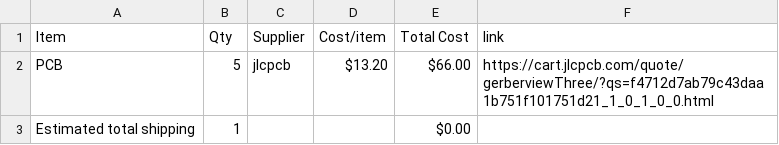
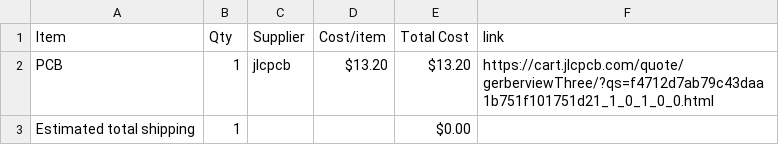
Before and after one commit to toniengineering/MIDI-Keyboard, a CSV file: BOM.csv, drawn as a sheet.

Commit message:
Sync Midi Keyboard from Half Life

```diff
--- a/BOM.csv
+++ b/BOM.csv
@@ -1,3 +1,3 @@
 Item,Qty,Supplier,Cost/item,Total Cost,link
-PCB,5,jlcpcb,$13.20,$66.00,https://cart.jlcpcb.com/quote/gerberviewThree/?qs=f4712d7ab79c43daa1b751f101751d21_1_0_1_0_0.html
+PCB,1,jlcpcb,$13.20,$13.20,https://cart.jlcpcb.com/quote/gerberviewThree/?qs=f4712d7ab79c43daa1b751f101751d21_1_0_1_0_0.html
 Estimated total shipping,1,,,$0.00,
```
